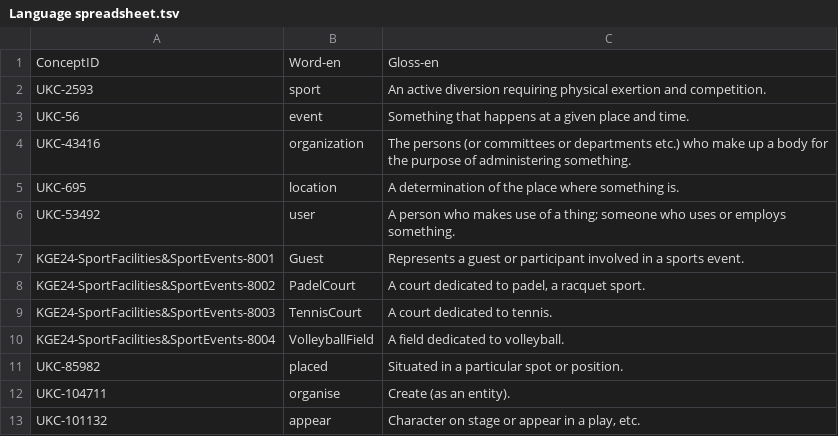
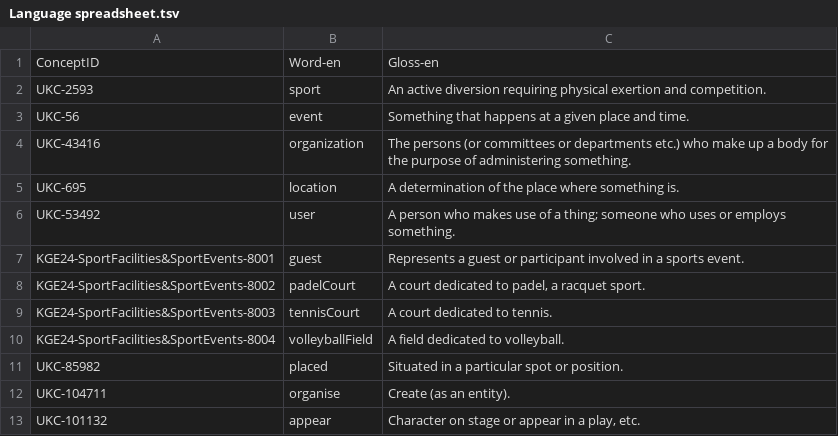
Before and after one commit to bolognapietro/KnowledgeGraphEngineering_iTelos-Project, a TSV file: Phase 3 - Language Definition/Language spreadsheet.tsv, drawn as a sheet; only a part is shown.

Commit message:
standardization of the word-en

```diff
--- a/Phase 3 - Language Definition/Language spreadsheet.tsv
+++ b/Phase 3 - Language Definition/Language spreadsheet.tsv
@@ -6,6 +6,6 @@ UKC-695	location	A determination of the place where something is.
 UKC-53492	user	A person who makes use of a thing; someone who uses or employs something.
-KGE24-SportFacilities&SportEvents-8001	Guest	Represents a guest or participant involved in a sports event.
-KGE24-SportFacilities&SportEvents-8002	PadelCourt	A court dedicated to padel, a racquet sport.
-KGE24-SportFacilities&SportEvents-8003	TennisCourt	A court dedicated to tennis.
-KGE24-SportFacilities&SportEvents-8004	VolleyballField	A field dedicated to volleyball.
+KGE24-SportFacilities&SportEvents-8001	guest	Represents a guest or participant involved in a sports event.
+KGE24-SportFacilities&SportEvents-8002	padelCourt	A court dedicated to padel, a racquet sport.
+KGE24-SportFacilities&SportEvents-8003	tennisCourt	A court dedicated to tennis.
+KGE24-SportFacilities&SportEvents-8004	volleyballField	A field dedicated to volleyball.
 UKC-85982	placed	Situated in a particular spot or position.
```
